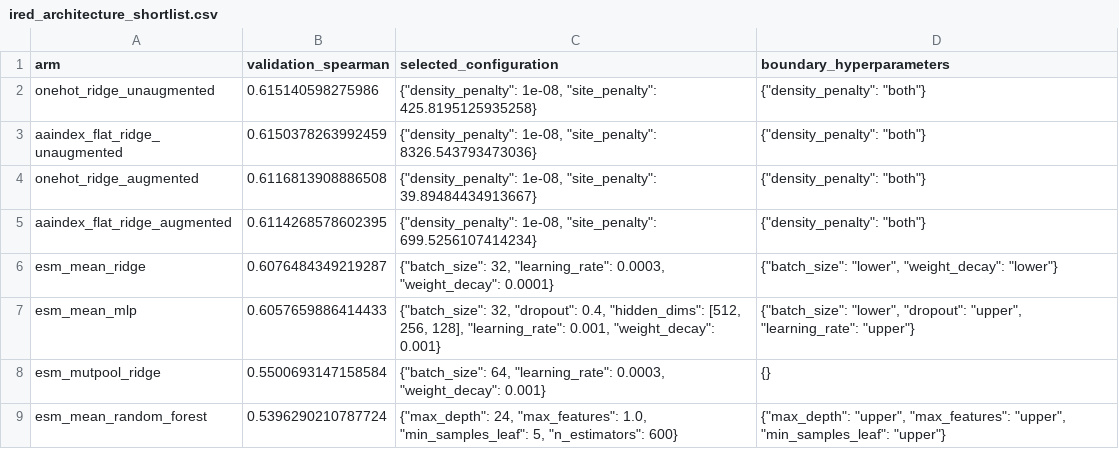
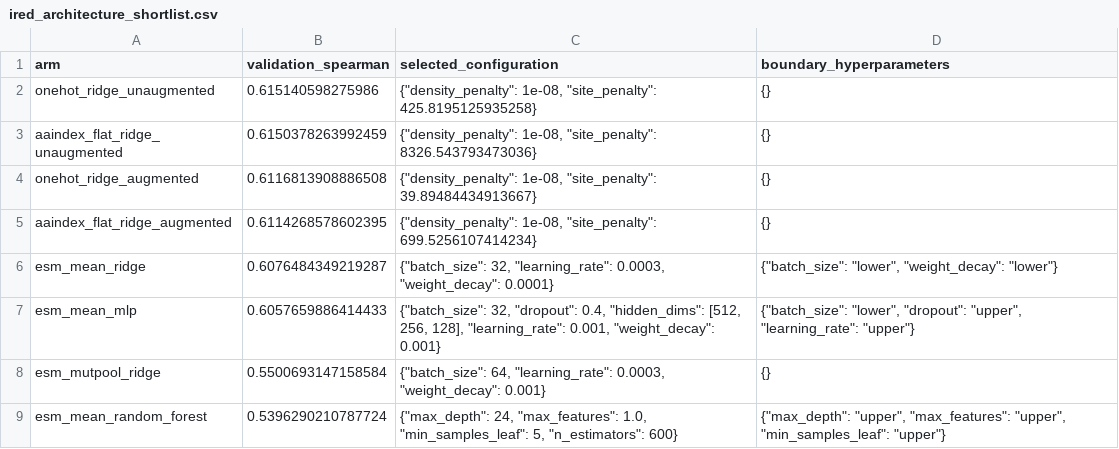
Before and after one commit to Song-Cao/Interpretable_PLM, a CSV file: Reports/step2/ired_architecture_shortlist.csv, drawn as a sheet.

Commit message:
Match validation stopping and control duration

```diff
--- a/Reports/step2/ired_architecture_shortlist.csv
+++ b/Reports/step2/ired_architecture_shortlist.csv
@@ -1,6 +1,6 @@
 arm,validation_spearman,selected_configuration,boundary_hyperparameters
-onehot_ridge_unaugmented,0.615140598275986,"{""density_penalty"": 1e-08, ""site_penalty"": 425.8195125935258}","{""density_penalty"": ""both""}"
-aaindex_flat_ridge_unaugmented,0.6150378263992459,"{""density_penalty"": 1e-08, ""site_penalty"": 8326.543793473036}","{""density_penalty"": ""both""}"
-onehot_ridge_augmented,0.6116813908886508,"{""density_penalty"": 1e-08, ""site_penalty"": 39.89484434913667}","{""density_penalty"": ""both""}"
-aaindex_flat_ridge_augmented,0.6114268578602395,"{""density_penalty"": 1e-08, ""site_penalty"": 699.5256107414234}","{""density_penalty"": ""both""}"
+onehot_ridge_unaugmented,0.615140598275986,"{""density_penalty"": 1e-08, ""site_penalty"": 425.8195125935258}",{}
+aaindex_flat_ridge_unaugmented,0.6150378263992459,"{""density_penalty"": 1e-08, ""site_penalty"": 8326.543793473036}",{}
+onehot_ridge_augmented,0.6116813908886508,"{""density_penalty"": 1e-08, ""site_penalty"": 39.89484434913667}",{}
+aaindex_flat_ridge_augmented,0.6114268578602395,"{""density_penalty"": 1e-08, ""site_penalty"": 699.5256107414234}",{}
 esm_mean_ridge,0.6076484349219287,"{""batch_size"": 32, ""learning_rate"": 0.0003, ""weight_decay"": 0.0001}","{""batch_size"": ""lower"", ""weight_decay"": ""lower""}"
```
Also changed, not shown: 15 other files.
